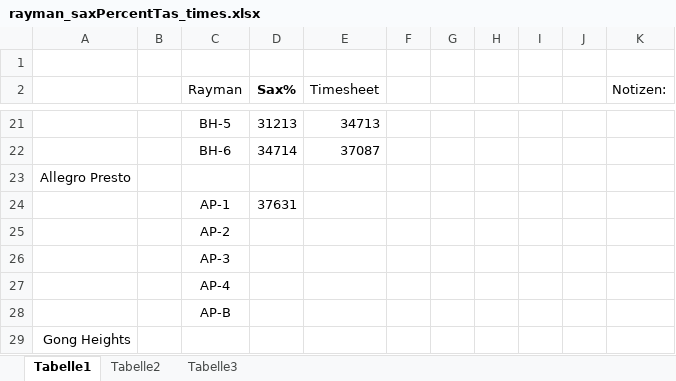
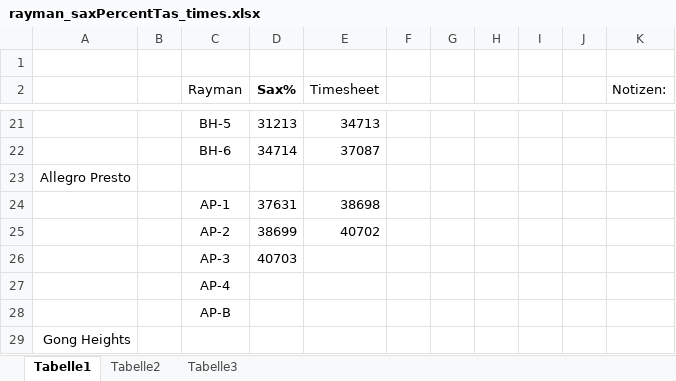
Before and after one commit to scrimpeh/RaymanTAS, an Excel workbook: rayman_saxPercentTas_times.xlsx, sheet Tabelle1, drawn as a sheet; only a part is shown, gaps mark what is left out; values as stored, in another font and other column widths than the file's, no borders; the diff names each change by its address in the sheet, - before the commit and + after, or states it on an @@ line.

```diff
--- a/rayman_saxPercentTas_times.xlsx (sheet Tabelle1)
+++ b/rayman_saxPercentTas_times.xlsx (sheet Tabelle1)
-E24 (Timesheet): (empty)
+E24 (Timesheet): 38698
-D25 (Sax%): (empty)
+D25 (Sax%): 38699
-E25 (Timesheet): (empty)
+E25 (Timesheet): 40702
-D26 (Sax%): (empty)
+D26 (Sax%): 40703
```
Also changed, not shown: 1 other file.
